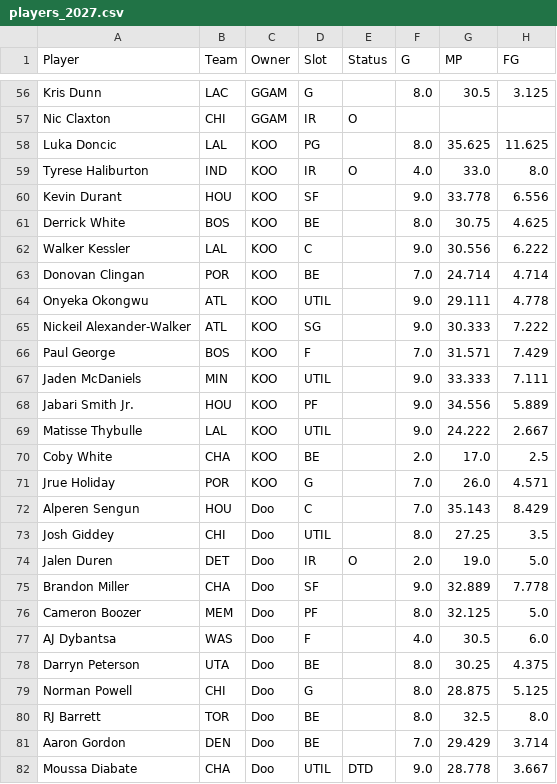
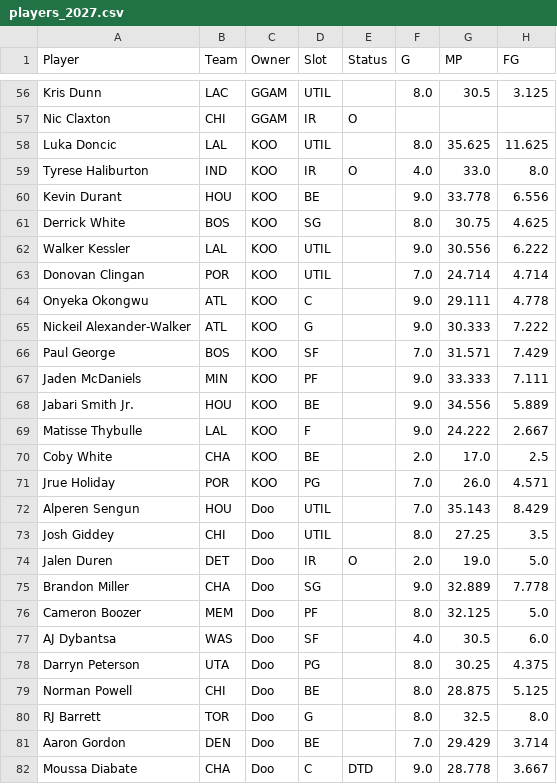
Before and after one commit to bconspicuous/hoops-board, a CSV file: ten/data/players_2027.csv, drawn as a sheet; only a part is shown, gaps mark what is left out; the diff covers the shown part only; the diff names each change by its address in the sheet, - before the commit and + after, or states it on an @@ line.

```diff
--- a/ten/data/players_2027.csv
+++ b/ten/data/players_2027.csv
-D56 (Slot): G
+D56 (Slot): UTIL
-D58 (Slot): PG
+D58 (Slot): UTIL
-D60 (Slot): SF
+D60 (Slot): BE
-D61 (Slot): BE
+D61 (Slot): SG
-D62 (Slot): C
+D62 (Slot): UTIL
-D63 (Slot): BE
+D63 (Slot): UTIL
-D64 (Slot): UTIL
+D64 (Slot): C
-D65 (Slot): SG
+D65 (Slot): G
-D66 (Slot): F
+D66 (Slot): SF
-D67 (Slot): UTIL
+D67 (Slot): PF
-D68 (Slot): PF
+D68 (Slot): BE
-D69 (Slot): UTIL
+D69 (Slot): F
-D71 (Slot): G
+D71 (Slot): PG
-D72 (Slot): C
+D72 (Slot): UTIL
-D75 (Slot): SF
+D75 (Slot): SG
-D77 (Slot): F
+D77 (Slot): SF
-D78 (Slot): BE
+D78 (Slot): PG
-D79 (Slot): G
+D79 (Slot): BE
-D80 (Slot): BE
+D80 (Slot): G
-D82 (Slot): UTIL
+D82 (Slot): C
```
Also changed, not shown: 1 added row, 1 removed row, 34 moved rows and 81 edited cells elsewhere in this file, 10 other files.
